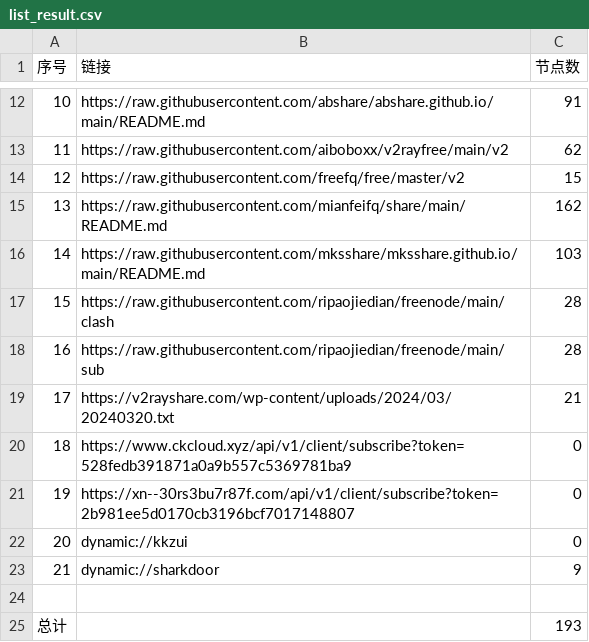
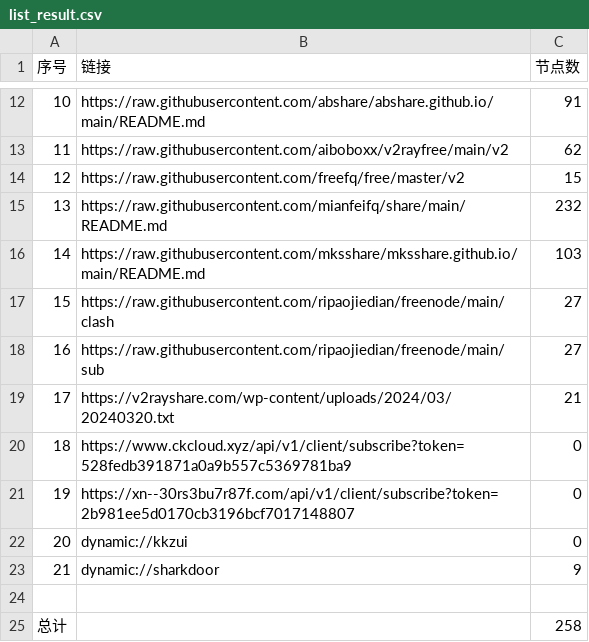
Before and after one commit to PrimarySchoolChief/NoMoreWalls, a CSV file: list_result.csv, drawn as a sheet; only a part is shown, gaps mark what is left out.

```diff
--- a/list_result.csv
+++ b/list_result.csv
@@ -14,6 +14,6 @@
 12,https://raw.githubusercontent.com/freefq/free/master/v2,15
-13,https://raw.githubusercontent.com/mianfeifq/share/main/README.md,162
+13,https://raw.githubusercontent.com/mianfeifq/share/main/README.md,232
 14,https://raw.githubusercontent.com/mksshare/mksshare.github.io/main/README.md,103
-15,https://raw.githubusercontent.com/ripaojiedian/freenode/main/clash,28
-16,https://raw.githubusercontent.com/ripaojiedian/freenode/main/sub,28
+15,https://raw.githubusercontent.com/ripaojiedian/freenode/main/clash,27
+16,https://raw.githubusercontent.com/ripaojiedian/freenode/main/sub,27
 17,https://v2rayshare.com/wp-content/uploads/2024/03/20240320.txt,21
@@ -24,2 +24,2 @@
 
-总计,,193
+总计,,258
```
Also changed, not shown: 13 other files.
